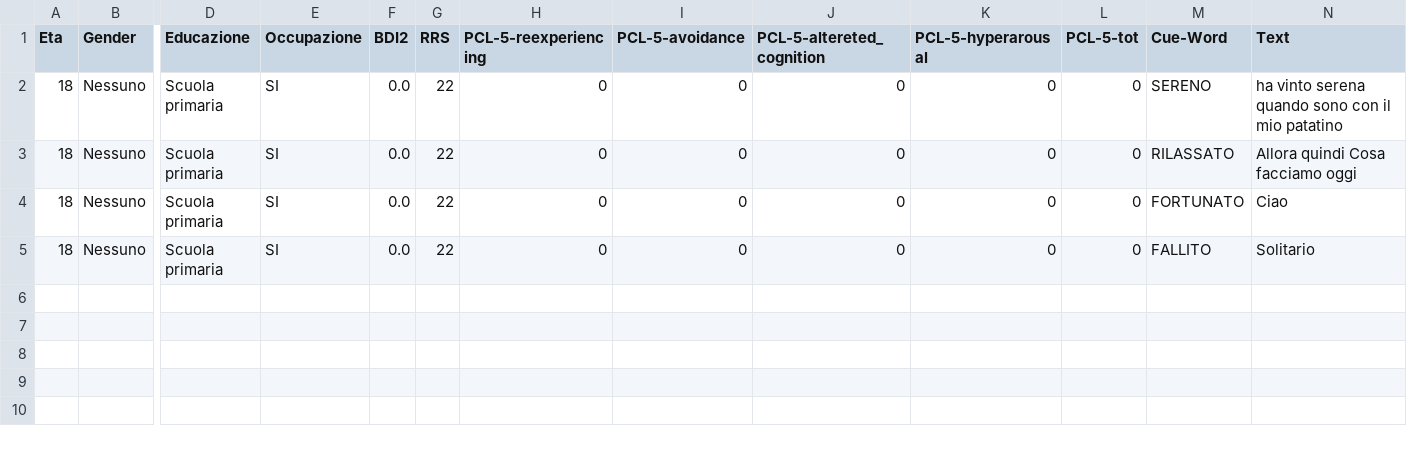
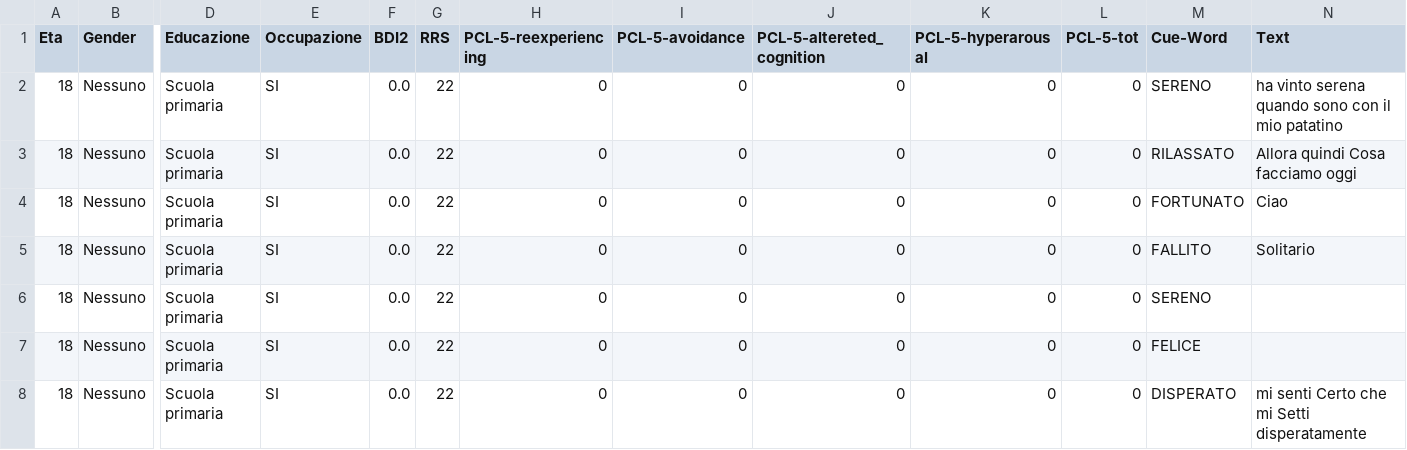
Before and after one commit to SanEnzoLor/memo_rec, a CSV file: dati.csv, drawn as a sheet; only a part is shown, gaps mark what is left out; rows hold the shown columns only; the diff names each change by its address in the sheet, - before the commit and + after, or states it on an @@ line.

Commit message:
Aggiunta file CSV tramite Streamlit

```diff
--- a/dati.csv
+++ b/dati.csv
+row 6: 18 | Nessuno | Scuola primaria | SI | 0.0 | 22 | 0 | 0 | 0 | 0 | 0 | SERENO
+row 7: 18 | Nessuno | Scuola primaria | SI | 0.0 | 22 | 0 | 0 | 0 | 0 | 0 | FELICE
+row 8: 18 | Nessuno | Scuola primaria | SI | 0.0 | 22 | 0 | 0 | 0 | 0 | 0 | DISPERATO | mi senti Certo che mi Setti disperatamente
```
